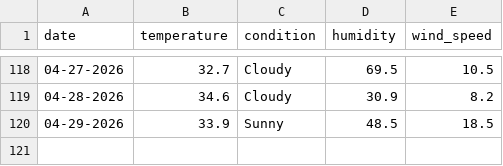
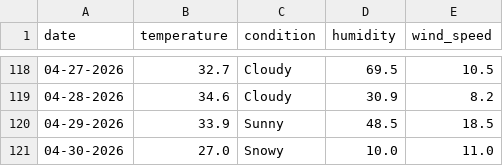
Before and after one commit to aliashoor04/weather-tracker-project, a CSV file: weather.csv, drawn as a sheet; only a part is shown, gaps mark what is left out.

```diff
--- a/weather.csv
+++ b/weather.csv
@@ -120 +120,2 @@ date,temperature,condition,humidity,wind_speed
 04-29-2026,33.9,Sunny,48.5,18.5
+04-30-2026,27.0,Snowy,10.0,11.0
```
Also changed, not shown: 3 other files.
